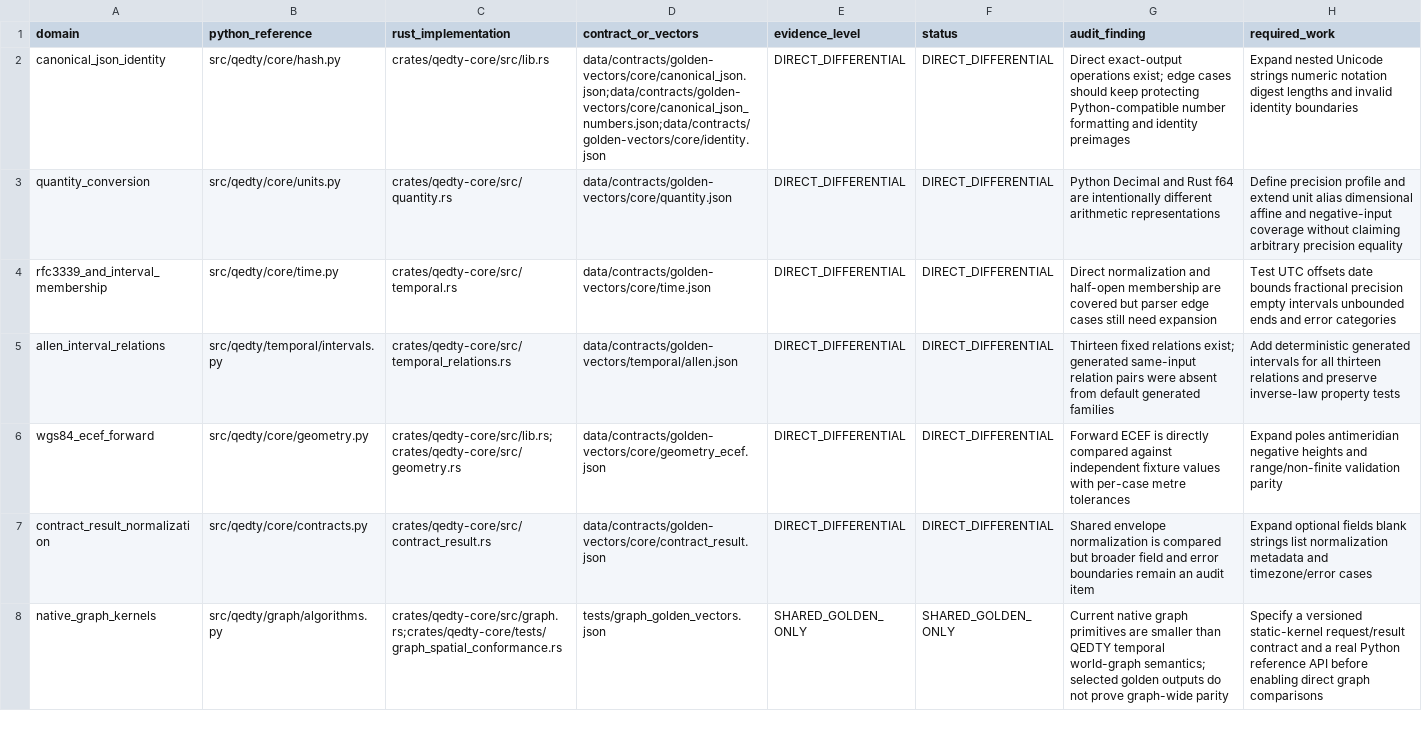
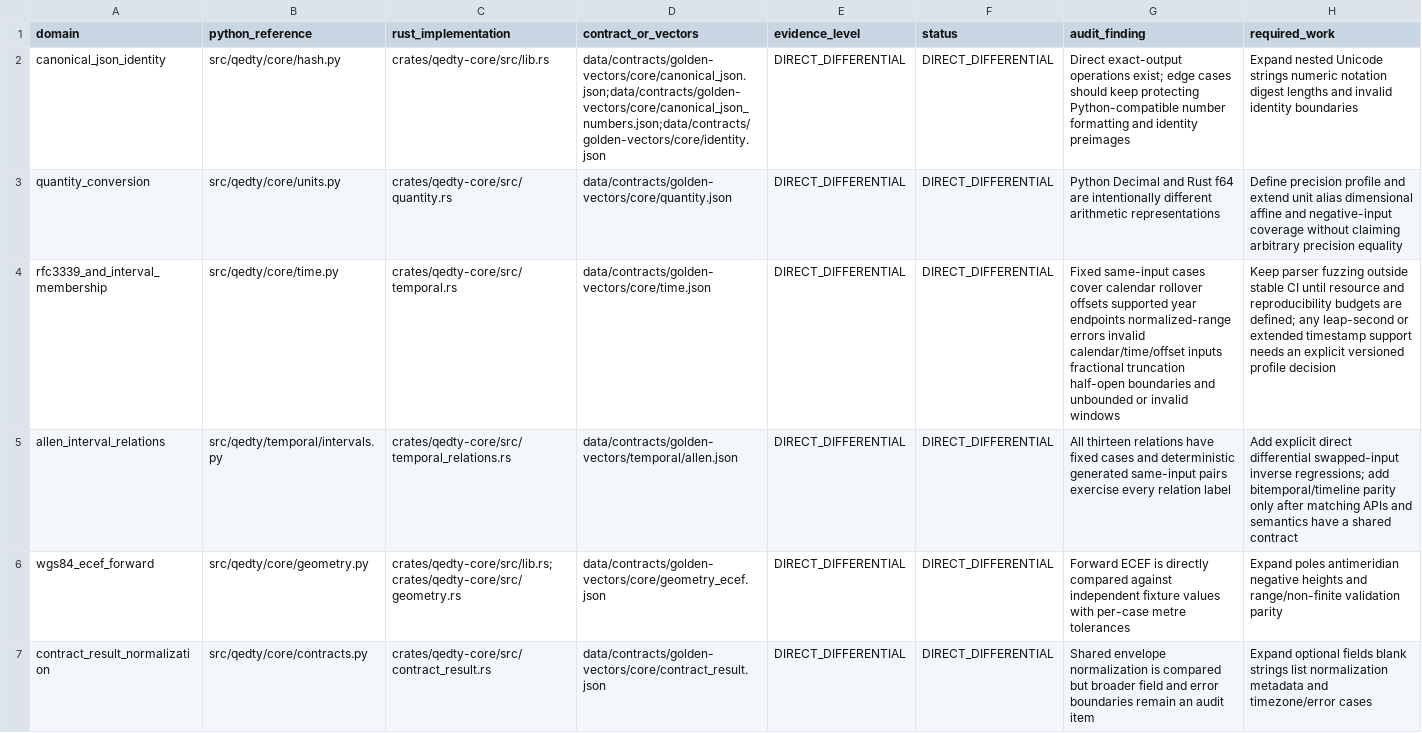
Before and after one commit to shan-005/QEDTY, a CSV file: docs/engineering/CROSS_LANGUAGE_CONFORMANCE_MATRIX.csv, drawn as a sheet; only a part is shown; the shorter side is filled out with more unchanged rows.

Commit message:
test: expand temporal boundary conformance cases

```diff
--- a/docs/engineering/CROSS_LANGUAGE_CONFORMANCE_MATRIX.csv
+++ b/docs/engineering/CROSS_LANGUAGE_CONFORMANCE_MATRIX.csv
@@ -3,4 +3,4 @@ canonical_json_identity,src/qedty/core/hash.py,crates/qedty-core/src/lib.rs,data
 quantity_conversion,src/qedty/core/units.py,crates/qedty-core/src/quantity.rs,data/contracts/golden-vectors/core/quantity.json,DIRECT_DIFFERENTIAL,DIRECT_DIFFERENTIAL,Python Decimal and Rust f64 are intentionally different arithmetic representations,Define precision profile and extend unit alias dimensional affine and negative-input coverage without claiming arbitrary precision equality
-rfc3339_and_interval_membership,src/qedty/core/time.py,crates/qedty-core/src/temporal.rs,data/contracts/golden-vectors/core/time.json,DIRECT_DIFFERENTIAL,DIRECT_DIFFERENTIAL,Direct normalization and half-open membership are covered but parser edge cases still need expansion,Test UTC offsets date bounds fractional precision empty intervals unbounded ends and error categories
-allen_interval_relations,src/qedty/temporal/intervals.py,crates/qedty-core/src/temporal_relations.rs,data/contracts/golden-vectors/temporal/allen.json,DIRECT_DIFFERENTIAL,DIRECT_DIFFERENTIAL,Thirteen fixed relations exist; generated same-input relation pairs were absent from default generated families,Add deterministic generated intervals for all thirteen relations and preserve inverse-law property tests
+rfc3339_and_interval_membership,src/qedty/core/time.py,crates/qedty-core/src/temporal.rs,data/contracts/golden-vectors/core/time.json,DIRECT_DIFFERENTIAL,DIRECT_DIFFERENTIAL,Fixed same-input cases cover calendar rollover offsets supported year endpoints normalized-range errors invalid calendar/time/offset inputs fractional truncation half-open boundaries and unbounded or invalid windows,Keep parser fuzzing outside stable CI until resource and reproducibility budgets are defined; any leap-second or extended timestamp support needs an explicit versioned profile decision
+allen_interval_relations,src/qedty/temporal/intervals.py,crates/qedty-core/src/temporal_relations.rs,data/contracts/golden-vectors/temporal/allen.json,DIRECT_DIFFERENTIAL,DIRECT_DIFFERENTIAL,All thirteen relations have fixed cases and deterministic generated same-input pairs exercise every relation label,Add explicit direct differential swapped-input inverse regressions; add bitemporal/timeline parity only after matching APIs and semantics have a shared contract
 wgs84_ecef_forward,src/qedty/core/geometry.py,crates/qedty-core/src/lib.rs;crates/qedty-core/src/geometry.rs,data/contracts/golden-vectors/core/geometry_ecef.json,DIRECT_DIFFERENTIAL,DIRECT_DIFFERENTIAL,Forward ECEF is directly compared against independent fixture values with per-case metre tolerances,Expand poles antimeridian negative heights and range/non-finite validation parity
```
Also changed, not shown: 4 other files.
